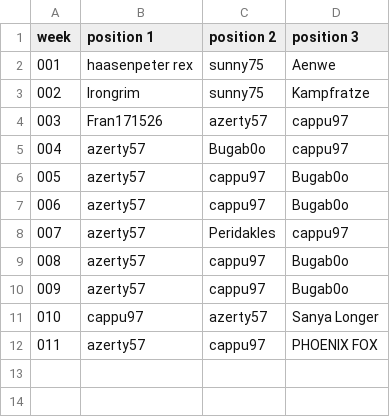
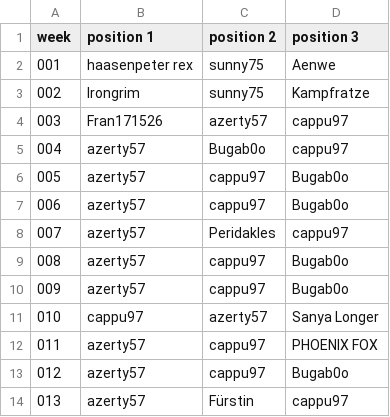
Before and after one commit to jsheridan1980/lw-azo-train, a CSV file: 003-techspender.csv, drawn as a sheet; the diff names each change by its address in the sheet, - before the commit and + after, or states it on an @@ line.

```diff
--- a/003-techspender.csv
+++ b/003-techspender.csv
+row 13: 012 | azerty57 | cappu97 | Bugab0o
+row 14: 013 | azerty57 | Fürstin | cappu97
```
Also changed, not shown: 013/vs-01-mo.csv, 099-train-drivers.csv, 2 other files.
